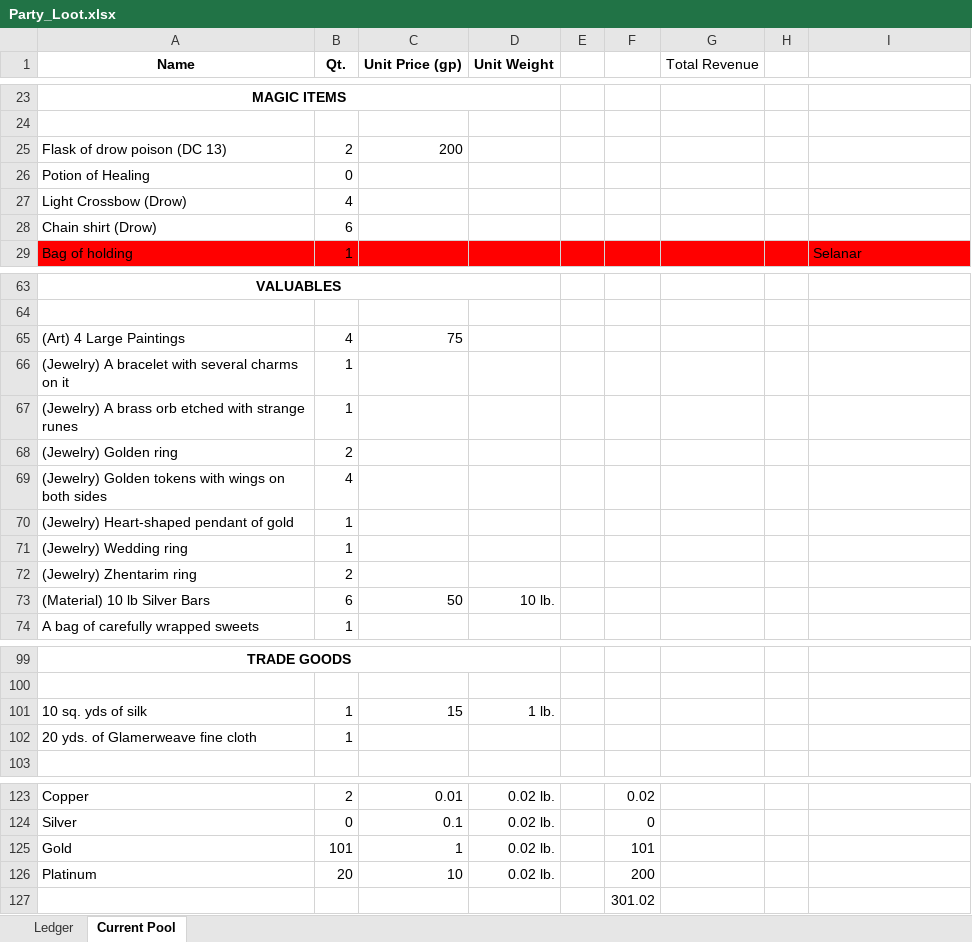
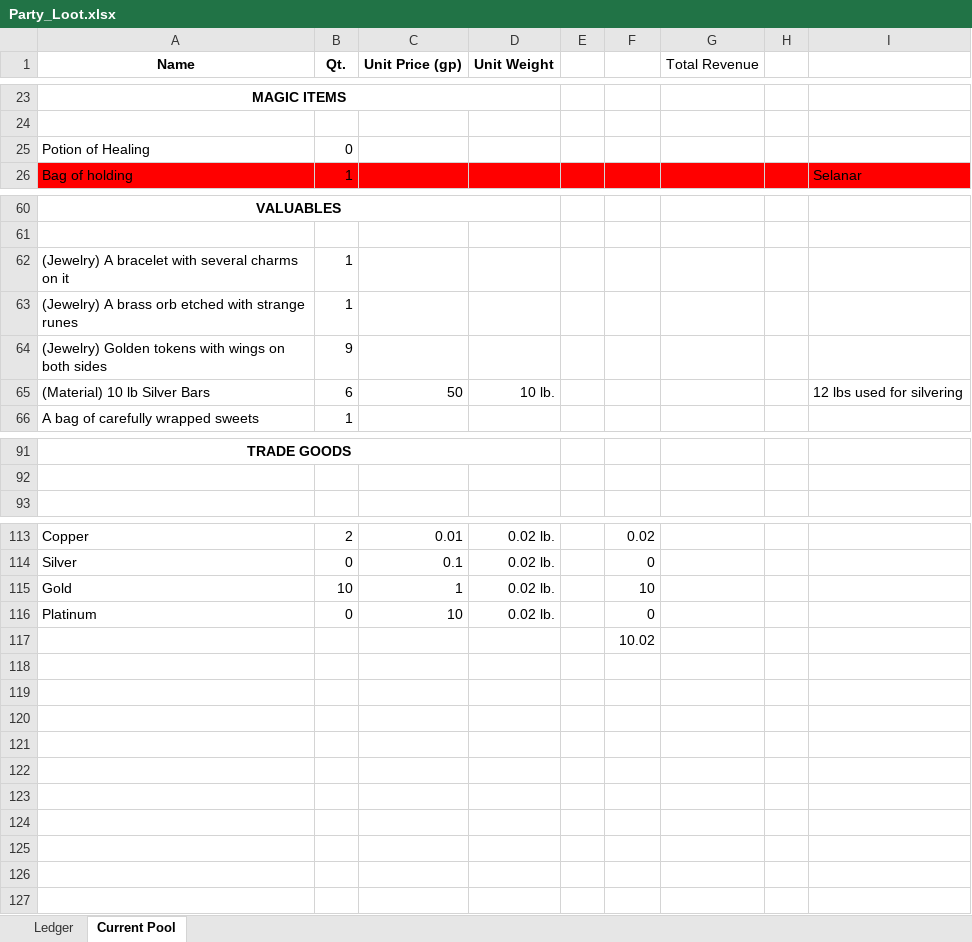
Before and after one commit to despotak/DnD_Character_Repository, an Excel workbook: Characters/Selanar Durothil/Campaign_Share/Party_Loot.xlsx, sheet Current Pool, drawn as a sheet; only a part is shown, gaps mark what is left out; values as stored, in another font and other column widths than the file's, no borders; removed rows and columns are numbered as before the commit, all else as after; the diff names each change by its address in the sheet, - before the commit and + after, or states it on an @@ line.

```diff
--- a/Characters/Selanar Durothil/Campaign_Share/Party_Loot.xlsx (sheet Current Pool)
+++ b/Characters/Selanar Durothil/Campaign_Share/Party_Loot.xlsx (sheet Current Pool)
-row 25: Flask of drow poison (DC 13) | 2 | 200
-row 27: Light Crossbow (Drow) | 4
-row 28: Chain shirt (Drow) | 6
-row 65: (Art) 4 Large Paintings | 4 | 75
-row 68: (Jewelry) Golden ring | 2
-B64 (Qt.): 4
+B64 (Qt.): 9
-row 70: (Jewelry) Heart-shaped pendant of gold | 1
-row 71: (Jewelry) Wedding ring | 1
-row 72: (Jewelry) Zhentarim ring | 2
-I65: (empty)
+I65: 12 lbs used for silvering
-row 101: 10 sq. yds of silk | 1 | 15 | 1 lb.
-row 102: 20 yds. of Glamerweave fine cloth | 1
-B115 (Qt.): 101
+B115 (Qt.): 10
-F115: 101
+F115: 10
-B116 (Qt.): 20
+B116 (Qt.): 0
-F116: 200
+F116: 0
-F117: 301.02
+F117: 10.02
```
Also changed, not shown: sheet Ledger, formulas that keep their value, 19 other files.
